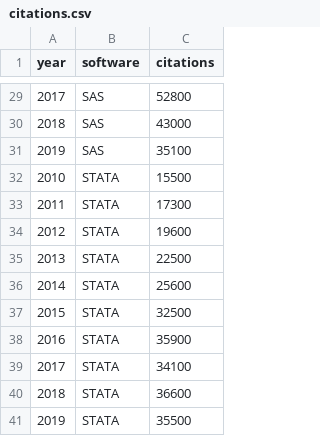
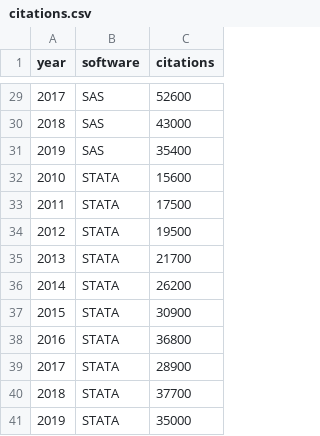
Before and after one commit to statkclee/data-science, a CSV file: data/citations.csv, drawn as a sheet; only a part is shown, gaps mark what is left out; the diff covers the shown part only.

```diff
--- a/data/citations.csv
+++ b/data/citations.csv
@@ -29,13 +29,13 @@
-2017,"SAS",52800
+2017,"SAS",52600
 2018,"SAS",43000
-2019,"SAS",35100
-2010,"STATA",15500
-2011,"STATA",17300
-2012,"STATA",19600
-2013,"STATA",22500
-2014,"STATA",25600
-2015,"STATA",32500
-2016,"STATA",35900
-2017,"STATA",34100
-2018,"STATA",36600
-2019,"STATA",35500
+2019,"SAS",35400
+2010,"STATA",15600
+2011,"STATA",17500
+2012,"STATA",19500
+2013,"STATA",21700
+2014,"STATA",26200
+2015,"STATA",30900
+2016,"STATA",36800
+2017,"STATA",28900
+2018,"STATA",37700
+2019,"STATA",35000
```
Also changed, not shown: 26 edited cells elsewhere in this file, 6 other files.
